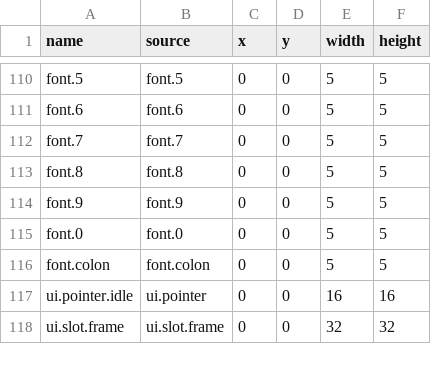
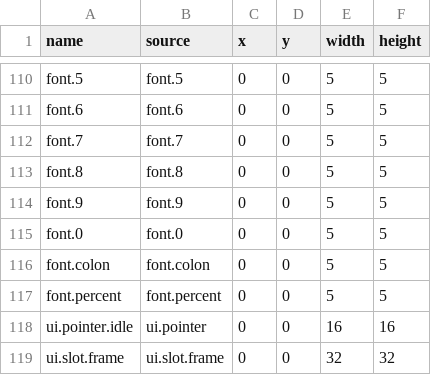
Before and after one commit to kys-0602/Homestead, a TSV file: assets-src/sprites.tsv, drawn as a sheet; only a part is shown, gaps mark what is left out; the diff names each change by its address in the sheet, - before the commit and + after, or states it on an @@ line.

```diff
--- a/assets-src/sprites.tsv
+++ b/assets-src/sprites.tsv
+row 117: font.percent | font.percent | 0 | 0 | 5 | 5
```
Also changed, not shown: assets-src/manifest.tsv, 16 other files.
